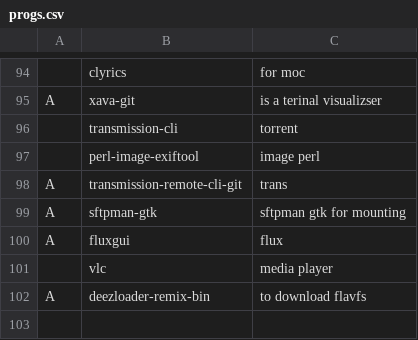
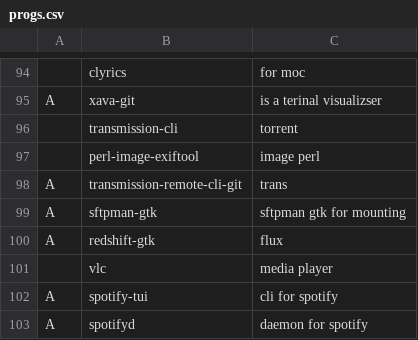
Before and after one commit to bsodloverlinuxsetup/misc, a CSV file: progs.csv, drawn as a sheet; only a part is shown, gaps mark what is left out.

Commit message:
spotify addedd

```diff
--- a/progs.csv
+++ b/progs.csv
@@ -99,4 +99,5 @@ A,transmission-remote-cli-git,"trans"
 A,sftpman-gtk,"sftpman gtk for mounting "
-A,fluxgui,"flux"
+A,redshift-gtk,"flux"
 ,vlc,"media player"
-A,deezloader-remix-bin,"to download flavfs"
+A,spotify-tui,"cli for spotify"
+A,spotifyd,"daemon for spotify"
```
